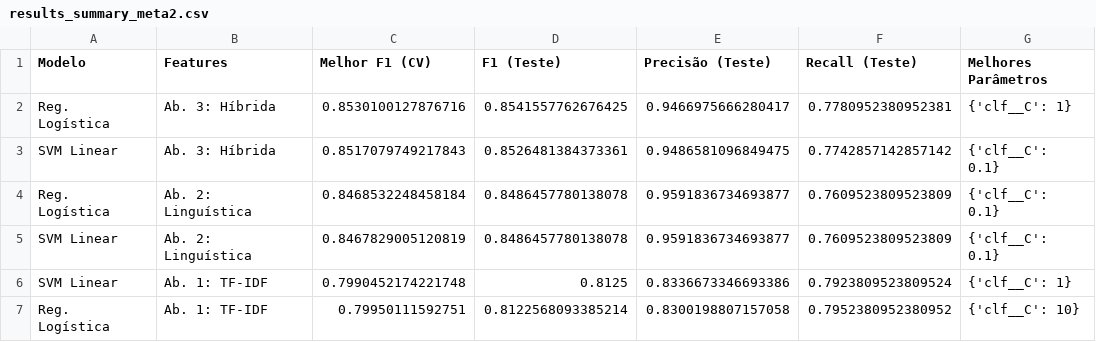
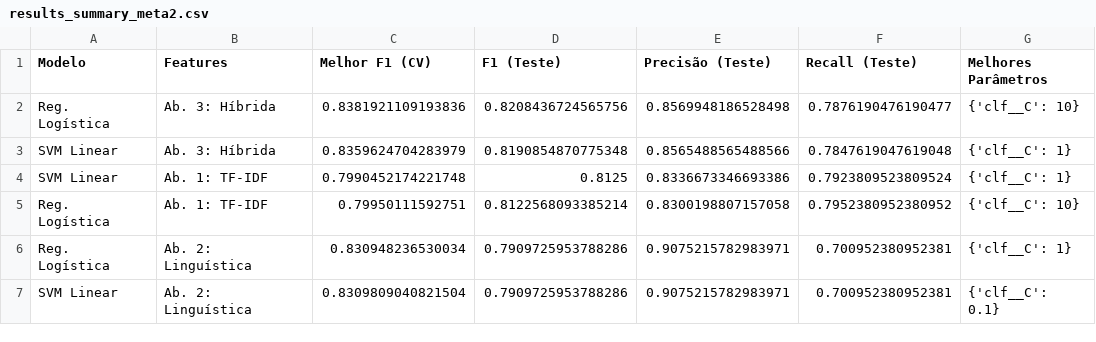
Before and after one commit to duarteprazeres/Projeto_PLN, a CSV file: output_meta2/results_summary_meta2.csv, drawn as a sheet.

```diff
--- a/output_meta2/results_summary_meta2.csv
+++ b/output_meta2/results_summary_meta2.csv
@@ -1,7 +1,7 @@
 Modelo,Features,Melhor F1 (CV),F1 (Teste),Precisão (Teste),Recall (Teste),Melhores Parâmetros
-Reg. Logística,Ab. 3: Híbrida,0.8530100127876716,0.8541557762676425,0.9466975666280417,0.7780952380952381,{'clf__C': 1}
-SVM Linear,Ab. 3: Híbrida,0.8517079749217843,0.8526481384373361,0.9486581096849475,0.7742857142857142,{'clf__C': 0.1}
-Reg. Logística,Ab. 2: Linguística,0.8468532248458184,0.8486457780138078,0.9591836734693877,0.7609523809523809,{'clf__C': 0.1}
-SVM Linear,Ab. 2: Linguística,0.8467829005120819,0.8486457780138078,0.9591836734693877,0.7609523809523809,{'clf__C': 0.1}
+Reg. Logística,Ab. 3: Híbrida,0.8381921109193836,0.8208436724565756,0.8569948186528498,0.7876190476190477,{'clf__C': 10}
+SVM Linear,Ab. 3: Híbrida,0.8359624704283979,0.8190854870775348,0.8565488565488566,0.7847619047619048,{'clf__C': 1}
 SVM Linear,Ab. 1: TF-IDF,0.7990452174221748,0.8125,0.8336673346693386,0.7923809523809524,{'clf__C': 1}
 Reg. Logística,Ab. 1: TF-IDF,0.79950111592751,0.8122568093385214,0.8300198807157058,0.7952380952380952,{'clf__C': 10}
+Reg. Logística,Ab. 2: Linguística,0.830948236530034,0.7909725953788286,0.9075215782983971,0.700952380952381,{'clf__C': 1}
+SVM Linear,Ab. 2: Linguística,0.8309809040821504,0.7909725953788286,0.9075215782983971,0.700952380952381,{'clf__C': 0.1}
```
Also changed, not shown: 6 other files.
